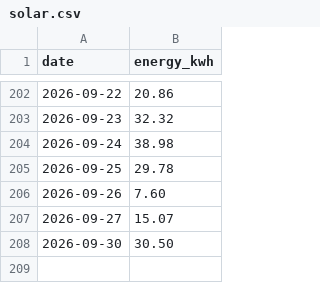
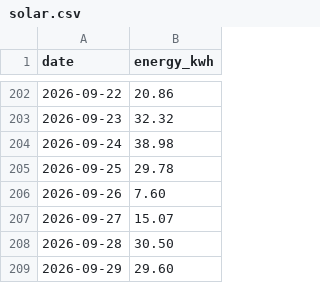
Before and after one commit to eggplantbren/Solar, a CSV file: solar.csv, drawn as a sheet; only a part is shown, gaps mark what is left out.

Commit message:
data and fixed previous one

```diff
--- a/solar.csv
+++ b/solar.csv
@@ -207,2 +207,3 @@ date,energy_kwh
 "2026-09-27",15.07
-"2026-09-30",30.50
+"2026-09-28",30.50
+"2026-09-29",29.60
```
